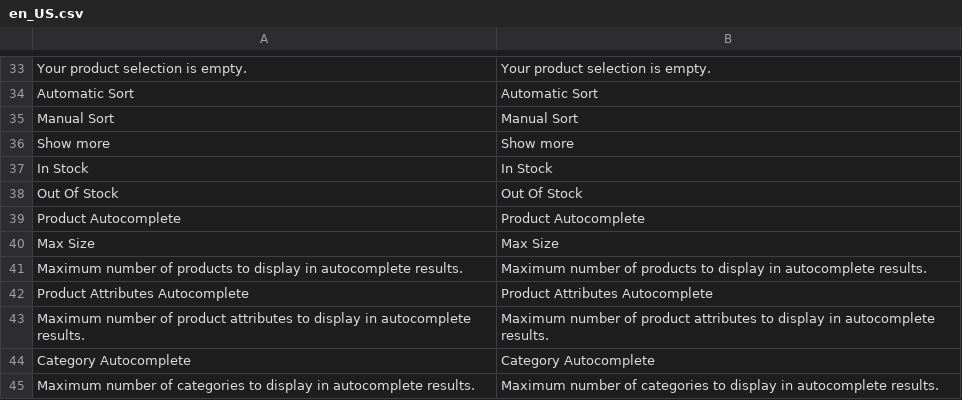
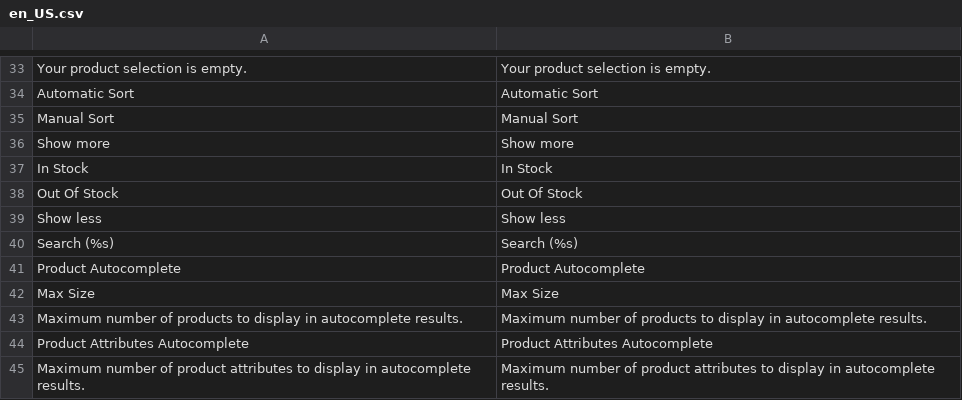
Before and after one commit to rbayet/module-elasticsuite-catalog, a CSV file: i18n/en_US.csv, drawn as a sheet; only a part is shown, gaps mark what is left out; the shorter side is filled out with more unchanged rows; the diff names each change by its address in the sheet, - before the commit and + after, or states it on an @@ line.

```diff
--- a/i18n/en_US.csv
+++ b/i18n/en_US.csv
+row 39: Show less | Show less
+row 40: Search (%s) | Search (%s)
```
Also changed, not shown: i18n/fr_FR.csv.
